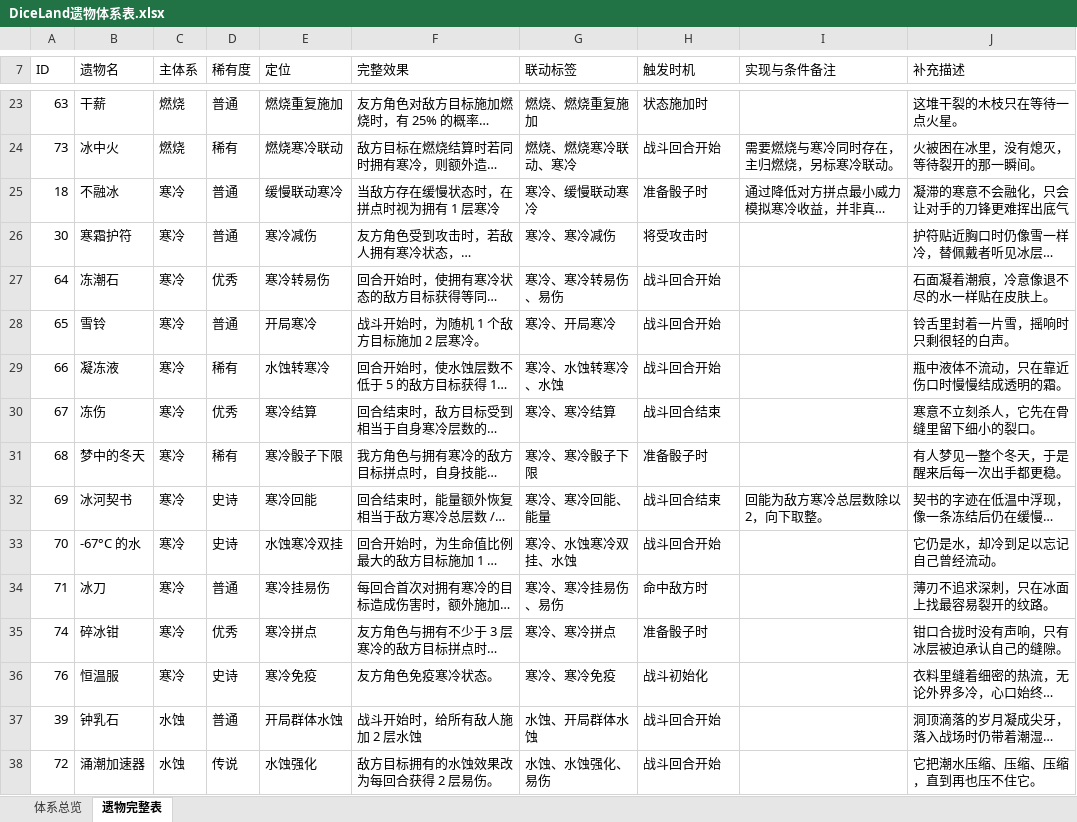
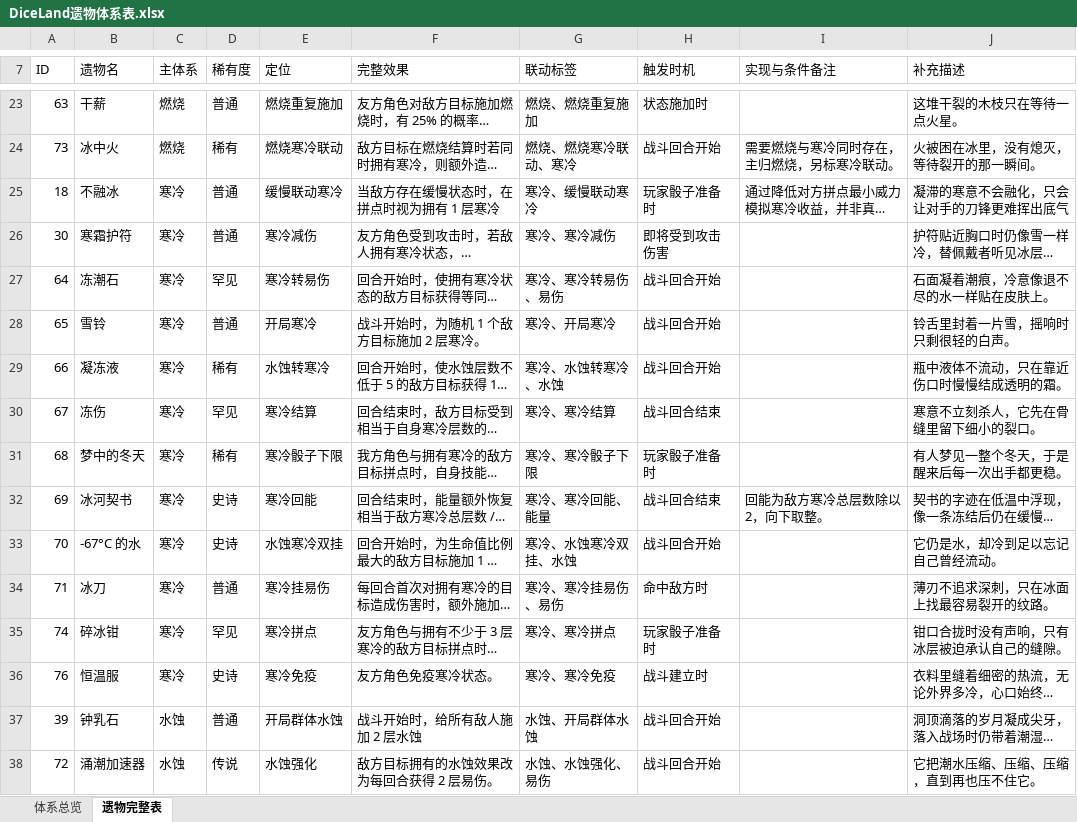
Before and after one commit to RemitSg/DiceLand, an Excel workbook: outputs/relic-catalog/DiceLand遗物体系表.xlsx, sheet 遗物完整表, drawn as a sheet; only a part is shown, gaps mark what is left out; long unchanged cells end in …; values as stored, in another font and other column widths than the file's, no cell formats; conditional formats and table styles not drawn; the diff covers the shown part only; the diff names each change by its address in the sheet, - before the commit and + after, or states it on an @@ line.

```diff
--- a/outputs/relic-catalog/DiceLand遗物体系表.xlsx (sheet 遗物完整表)
+++ b/outputs/relic-catalog/DiceLand遗物体系表.xlsx (sheet 遗物完整表)
-H25 (触发时机): 准备骰子时
+H25 (触发时机): 玩家骰子准备时
-H26 (触发时机): 将受攻击时
+H26 (触发时机): 即将受到攻击伤害
-D27 (稀有度): 优秀
+D27 (稀有度): 罕见
-D30 (稀有度): 优秀
+D30 (稀有度): 罕见
-H31 (触发时机): 准备骰子时
+H31 (触发时机): 玩家骰子准备时
-D35 (稀有度): 优秀
+D35 (稀有度): 罕见
-H35 (触发时机): 准备骰子时
+H35 (触发时机): 玩家骰子准备时
-H36 (触发时机): 战斗初始化
+H36 (触发时机): 战斗建立时
```
Also changed, not shown: 17 added rows and 119 edited cells elsewhere in this sheet, sheet 体系总览, cell formats, formulas that keep their value, 16 other files.
